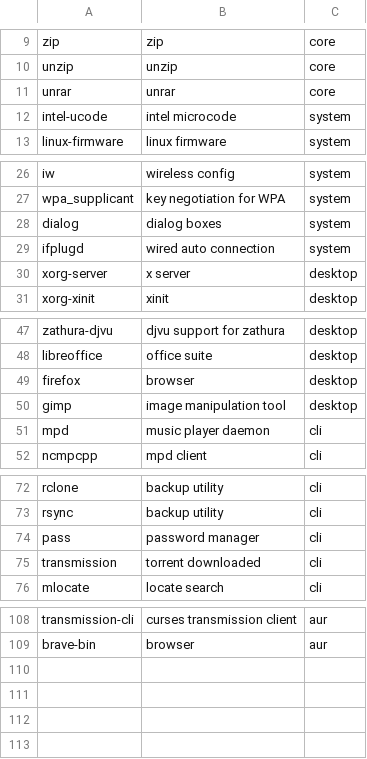
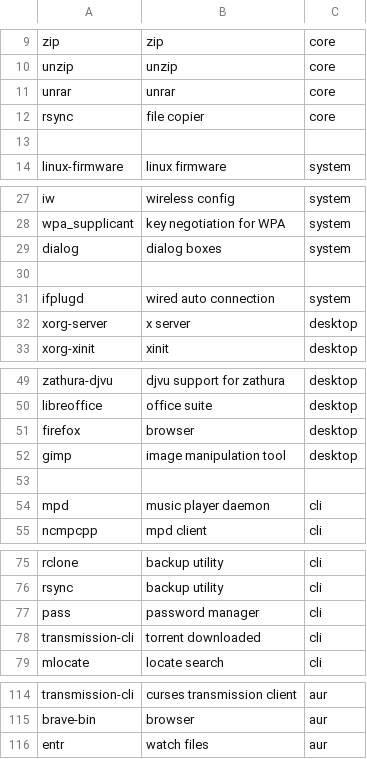
Before and after one commit to Iduoad/Dotfiles, a CSV file: packages.csv, drawn as a sheet; only a part is shown, gaps mark what is left out; the diff covers the shown part only.

```diff
--- a/packages.csv
+++ b/packages.csv
@@ -11,3 +11,4 @@ unzip,unzip,core
 unrar,unrar,core
-intel-ucode,intel microcode,system
+rsync,file copier,core
+
 linux-firmware,linux firmware,system
@@ -28,2 +29,3 @@ wpa_supplicant,key negotiation for WPA,system
 dialog,dialog boxes,system
+
 ifplugd,wired auto connection,system
@@ -50,2 +52,3 @@ firefox,browser,desktop
 gimp,image manipulation tool,desktop
+
 mpd,music player daemon,cli
@@ -74,3 +77,3 @@ rsync,backup utility,cli
 pass,password manager,cli
-transmission,torrent downloaded,cli
+transmission-cli,torrent downloaded,cli
 mlocate,locate search,cli
@@ -109 +115,2 @@ transmission-cli,curses transmission client,aur
 brave-bin,browser,aur
+entr,watch files,aur
```
Also changed, not shown: 3 added rows elsewhere in this file, 45 other files.
